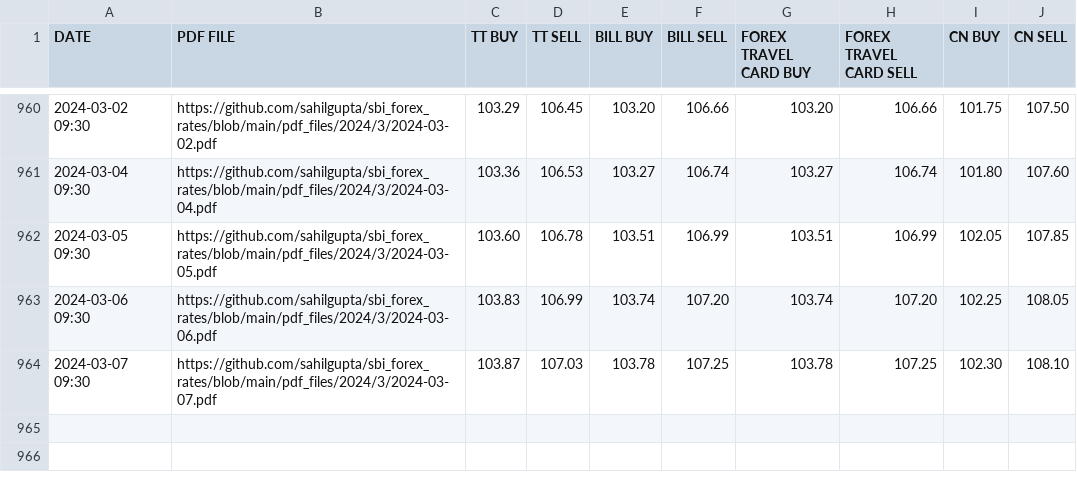
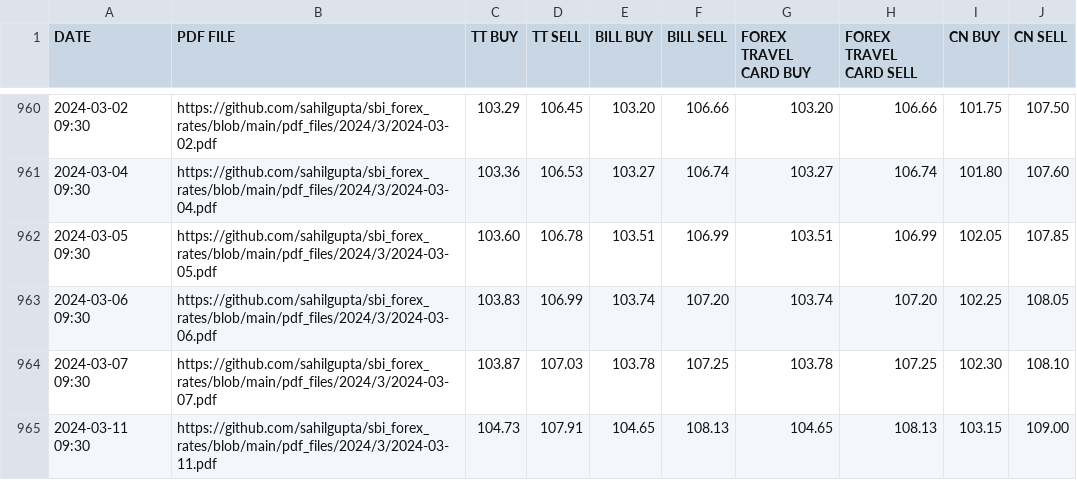
Before and after one commit to sahilgupta/sbi-fx-ratekeeper, a CSV file: csv_files/SBI_REFERENCE_RATES_GBP.csv, drawn as a sheet; only a part is shown, gaps mark what is left out; the diff names each change by its address in the sheet, - before the commit and + after, or states it on an @@ line.

```diff
--- a/csv_files/SBI_REFERENCE_RATES_GBP.csv
+++ b/csv_files/SBI_REFERENCE_RATES_GBP.csv
+row 965: 2024-03-11 09:30 | https://github.com/sahilgupta/sbi_forex_rates/blob/main/pdf_files/2024/3/2024-03-11.pdf | 104.73 | 107.91 | 104.65 | 108.13 | 104.65 | 108.13 | 103.15 | 109.00
```
Also changed, not shown: csv_files/SBI_REFERENCE_RATES_AED.csv, csv_files/SBI_REFERENCE_RATES_AUD.csv, 28 other files.
